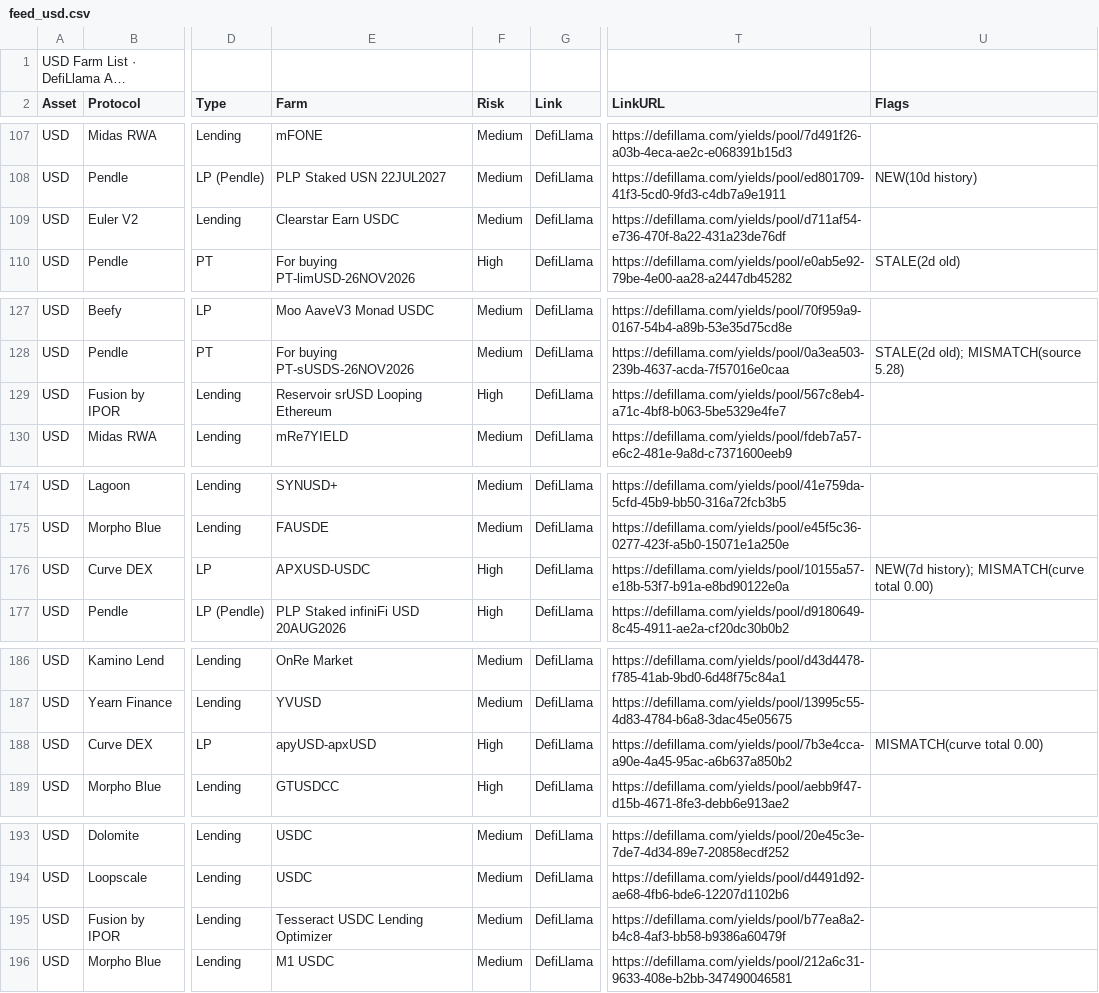
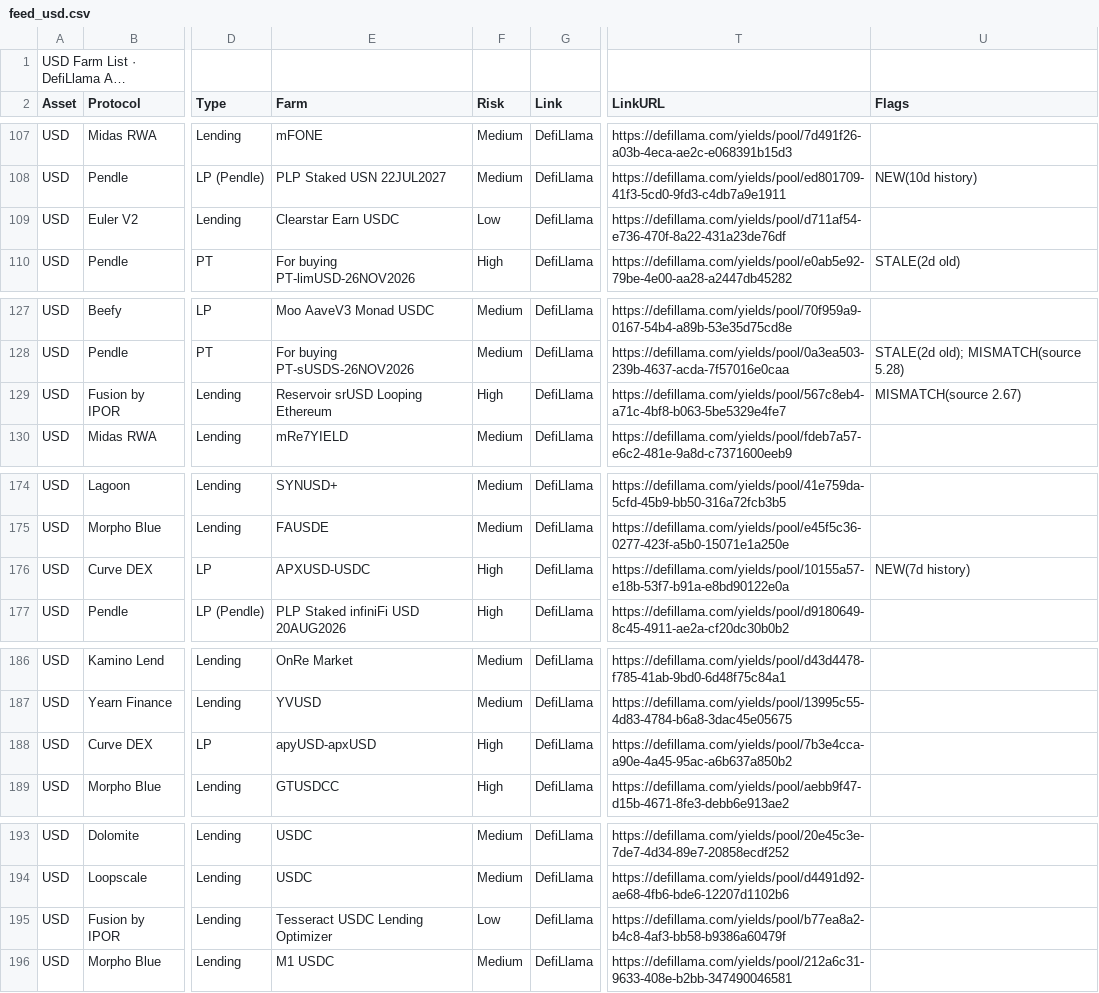
Before and after one commit to rooktc/Rook, a CSV file: farm-list/feed_usd.csv, drawn as a sheet; only a part is shown, gaps mark what is left out; long unchanged cells end in …; the diff covers the shown part only; the diff names each change by its address in the sheet, - before the commit and + after, or states it on an @@ line.

```diff
--- a/farm-list/feed_usd.csv
+++ b/farm-list/feed_usd.csv
-F109 (Risk): Medium
+F109 (Risk): Low
-U129 (Flags): (empty)
+U129 (Flags): MISMATCH(source 2.67)
-U176 (Flags): NEW(7d history); MISMATCH(curve total 0.00)
+U176 (Flags): NEW(7d history)
-U188 (Flags): MISMATCH(curve total 0.00)
+U188 (Flags): (empty)
-F195 (Risk): Medium
+F195 (Risk): Low
```
Also changed, not shown: 15 edited cells elsewhere in this file, farm-list/feed_check.csv, farm-list/feed_eth.csv, 1 other file.
